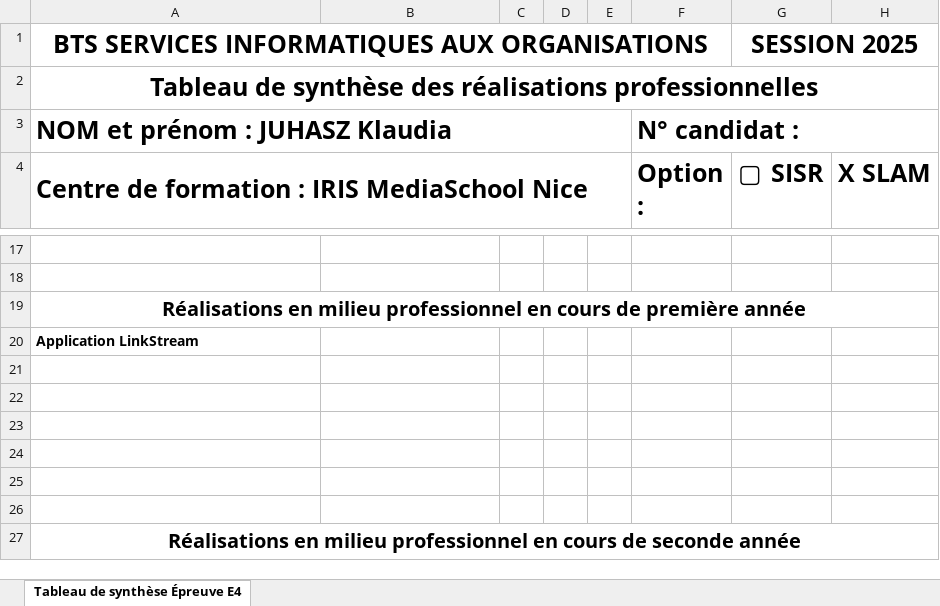
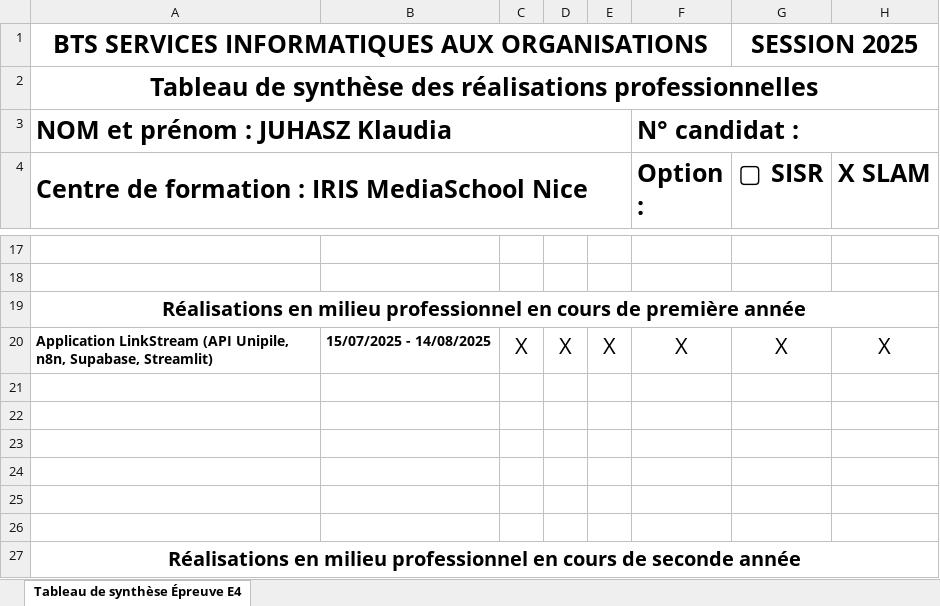
Before and after one commit to juklau/portfolio, an Excel workbook: assets/documents/8 - BTS SIO - Annexe 8-1 - Tableau de synthèse - Epreuve E4 - BTS SIO 2024.xlsx, sheet Tableau de synthèse Épreuve E4, drawn as a sheet; only a part is shown, gaps mark what is left out; values as stored, in another font and other column widths than the file's, no borders; removed rows and columns are numbered as before the commit, all else as after; the diff names each change by its address in the sheet, - before the commit and + after, or states it on an @@ line.

```diff
--- a/assets/documents/8 - BTS SIO - Annexe 8-1 - Tableau de synthèse - Epreuve E4 - BTS SIO 2024.xlsx (sheet Tableau de synthèse Épreuve E4)
+++ b/assets/documents/8 - BTS SIO - Annexe 8-1 - Tableau de synthèse - Epreuve E4 - BTS SIO 2024.xlsx (sheet Tableau de synthèse Épreuve E4)
-row 20: Application LinkStream
+row 20: Application LinkStream (API Unipile, n8n, Supabase, Streamlit) | 15/07/2025 - 14/08/2025 | X | X | X | X | X | X
```
Also changed, not shown: 9 other files.
